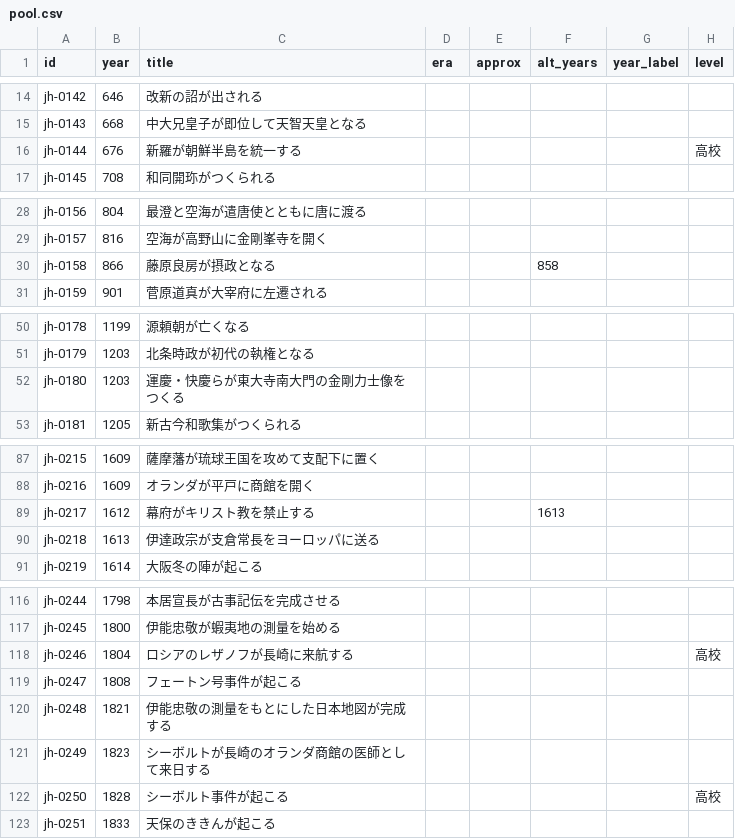
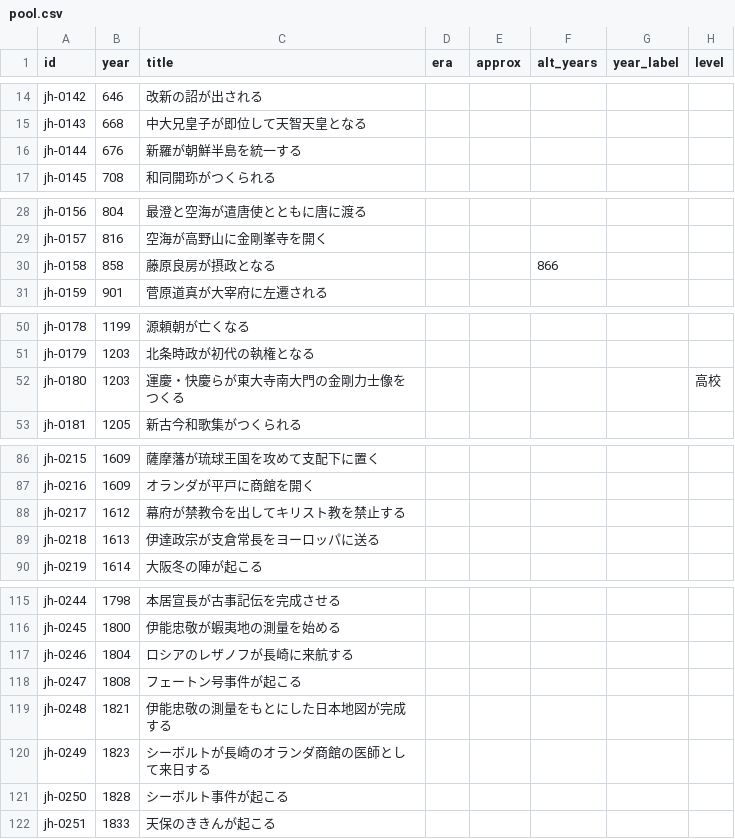
Before and after one commit to namikawa/qloop, a CSV file: data/decks/japanese-history/pool.csv, drawn as a sheet; only a part is shown, gaps mark what is left out; the diff covers the shown part only.

```diff
--- a/data/decks/japanese-history/pool.csv
+++ b/data/decks/japanese-history/pool.csv
@@ -15,3 +15,3 @@ jh-0142,646,改新の詔が出される,,,,,
 jh-0143,668,中大兄皇子が即位して天智天皇となる,,,,,
-jh-0144,676,新羅が朝鮮半島を統一する,,,,,高校
+jh-0144,676,新羅が朝鮮半島を統一する,,,,,
 jh-0145,708,和同開珎がつくられる,,,,,
@@ -29,3 +29,3 @@ jh-0156,804,最澄と空海が遣唐使とともに唐に渡る,,,,,
 jh-0157,816,空海が高野山に金剛峯寺を開く,,,,,
-jh-0158,866,藤原良房が摂政となる,,,858,,
+jh-0158,858,藤原良房が摂政となる,,,866,,
 jh-0159,901,菅原道真が大宰府に左遷される,,,,,
@@ -51,3 +51,3 @@ jh-0178,1199,源頼朝が亡くなる,,,,,
 jh-0179,1203,北条時政が初代の執権となる,,,,,
-jh-0180,1203,運慶・快慶らが東大寺南大門の金剛力士像をつくる,,,,,
+jh-0180,1203,運慶・快慶らが東大寺南大門の金剛力士像をつくる,,,,,高校
 jh-0181,1205,新古今和歌集がつくられる,,,,,
@@ -88,3 +87,3 @@ jh-0215,1609,薩摩藩が琉球王国を攻めて支配下に置く,,,,,
 jh-0216,1609,オランダが平戸に商館を開く,,,,,
-jh-0217,1612,幕府がキリスト教を禁止する,,,1613,,
+jh-0217,1612,幕府が禁教令を出してキリスト教を禁止する,,,,,
 jh-0218,1613,伊達政宗が支倉常長をヨーロッパに送る,,,,,
@@ -117,3 +116,3 @@ jh-0244,1798,本居宣長が古事記伝を完成させる,,,,,
 jh-0245,1800,伊能忠敬が蝦夷地の測量を始める,,,,,
-jh-0246,1804,ロシアのレザノフが長崎に来航する,,,,,高校
+jh-0246,1804,ロシアのレザノフが長崎に来航する,,,,,
 jh-0247,1808,フェートン号事件が起こる,,,,,
@@ -121,3 +120,3 @@ jh-0248,1821,伊能忠敬の測量をもとにした日本地図が完成する,
 jh-0249,1823,シーボルトが長崎のオランダ商館の医師として来日する,,,,,
-jh-0250,1828,シーボルト事件が起こる,,,,,高校
+jh-0250,1828,シーボルト事件が起こる,,,,,
 jh-0251,1833,天保のききんが起こる,,,,,
```
Also changed, not shown: 12 added rows, 1 removed row and 9 edited cells elsewhere in this file.
